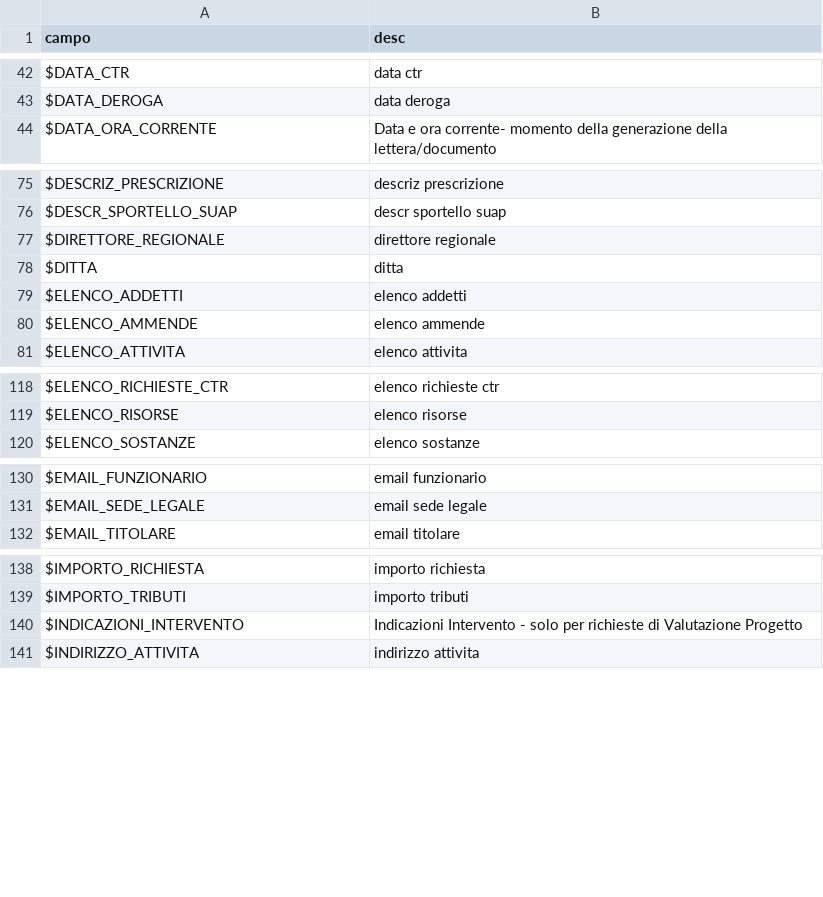
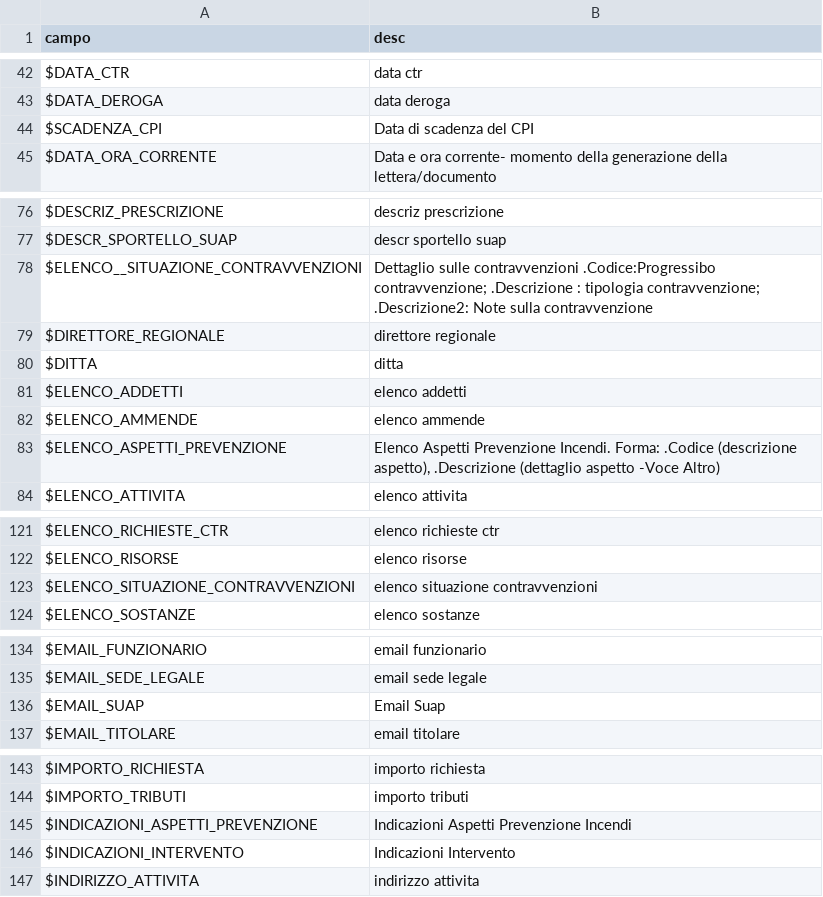
Before and after one commit to codicepi/modelli-prince, a CSV file: campi/campiprince.csv, drawn as a sheet; only a part is shown, gaps mark what is left out; the diff covers the shown part only.

```diff
--- a/campi/campiprince.csv
+++ b/campi/campiprince.csv
@@ -43,2 +43,3 @@ $DATA_CTR,data ctr
 $DATA_DEROGA,data deroga
+$SCADENZA_CPI,Data di scadenza del CPI
 $DATA_ORA_CORRENTE,Data e ora corrente- momento della generazione della lettera/documento
@@ -76,2 +77,3 @@ $DESCRIZ_PRESCRIZIONE,descriz prescrizione
 $DESCR_SPORTELLO_SUAP,descr sportello suap
+$ELENCO__SITUAZIONE_CONTRAVVENZIONI,Dettaglio sulle contravvenzioni .Codice:Progressibo contravvenzione; .Descrizione : tipologia contravvenzione; .Descrizione2: Note sulla contravvenzione
 $DIRETTORE_REGIONALE,direttore regionale
@@ -80,2 +82,3 @@ $ELENCO_ADDETTI,elenco addetti
 $ELENCO_AMMENDE,elenco ammende
+$ELENCO_ASPETTI_PREVENZIONE,"Elenco Aspetti Prevenzione Incendi. Forma: .Codice (descrizione aspetto), .Descrizione (dettaglio aspetto -Voce Altro)"
 $ELENCO_ATTIVITA,elenco attivita
@@ -119,2 +122,3 @@ $ELENCO_RICHIESTE_CTR,elenco richieste ctr
 $ELENCO_RISORSE,elenco risorse
+$ELENCO_SITUAZIONE_CONTRAVVENZIONI,elenco situazione contravvenzioni
 $ELENCO_SOSTANZE,elenco sostanze
@@ -131,2 +135,3 @@ $EMAIL_FUNZIONARIO,email funzionario
 $EMAIL_SEDE_LEGALE,email sede legale
+$EMAIL_SUAP,Email Suap
 $EMAIL_TITOLARE,email titolare
@@ -139,3 +144,4 @@ $IMPORTO_RICHIESTA,importo richiesta
 $IMPORTO_TRIBUTI,importo tributi
-$INDICAZIONI_INTERVENTO,Indicazioni Intervento - solo per richieste di Valutazione Progetto
+$INDICAZIONI_ASPETTI_PREVENZIONE,Indicazioni Aspetti Prevenzione Incendi
+$INDICAZIONI_INTERVENTO,Indicazioni Intervento
 $INDIRIZZO_ATTIVITA,indirizzo attivita
```
Also changed, not shown: 43 added rows and 2 edited cells elsewhere in this file, 2 other files.
